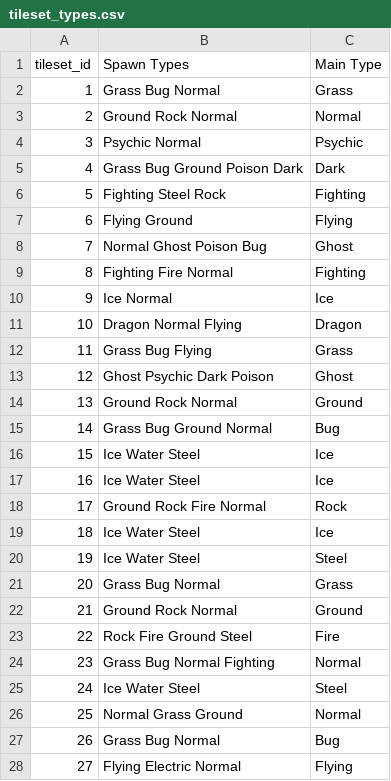
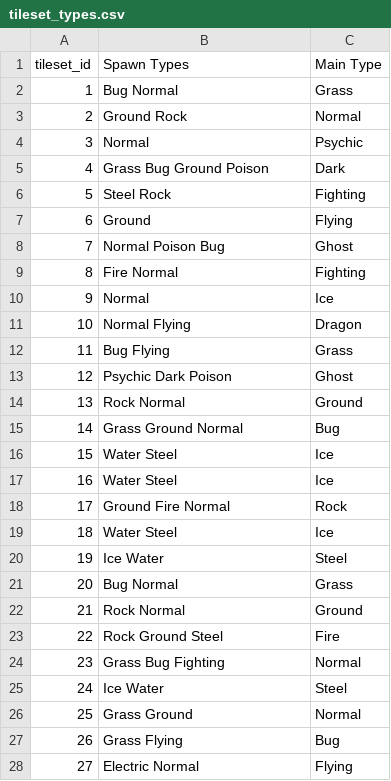
Before and after one commit to jtjanecek/pmd-red, a CSV file: rogue_files/tileset_types.csv, drawn as a sheet; only a part is shown; the diff covers the shown part only.

Commit message:
spawn types working

```diff
--- a/rogue_files/tileset_types.csv
+++ b/rogue_files/tileset_types.csv
@@ -1,28 +1,28 @@
 tileset_id,Spawn Types,Main Type
-1,Grass Bug Normal,Grass
-2,Ground Rock Normal,Normal
-3,Psychic Normal,Psychic
-4,Grass Bug Ground Poison Dark,Dark
-5,Fighting Steel Rock,Fighting
-6,Flying Ground,Flying
-7,Normal Ghost Poison Bug,Ghost
-8,Fighting Fire Normal,Fighting
-9,Ice Normal,Ice
-10,Dragon Normal Flying,Dragon
-11,Grass Bug Flying,Grass
-12,Ghost Psychic Dark Poison,Ghost
-13,Ground Rock Normal,Ground
-14,Grass Bug Ground Normal,Bug
-15,Ice Water Steel,Ice
-16,Ice Water Steel,Ice
-17,Ground Rock Fire Normal,Rock
-18,Ice Water Steel,Ice
-19,Ice Water Steel,Steel
-20,Grass Bug Normal,Grass
-21,Ground Rock Normal,Ground
-22,Rock Fire Ground Steel,Fire
-23,Grass Bug Normal Fighting,Normal
-24,Ice Water Steel,Steel
-25,Normal Grass Ground,Normal
-26,Grass Bug Normal,Bug
-27,Flying Electric Normal,Flying
+1,Bug Normal,Grass
+2,Ground Rock,Normal
+3,Normal,Psychic
+4,Grass Bug Ground Poison,Dark
+5,Steel Rock,Fighting
+6,Ground,Flying
+7,Normal Poison Bug,Ghost
+8,Fire Normal,Fighting
+9,Normal,Ice
+10,Normal Flying,Dragon
+11,Bug Flying,Grass
+12,Psychic Dark Poison,Ghost
+13,Rock Normal,Ground
+14,Grass Ground Normal,Bug
+15,Water Steel,Ice
+16,Water Steel,Ice
+17,Ground Fire Normal,Rock
+18,Water Steel,Ice
+19,Ice Water,Steel
+20,Bug Normal,Grass
+21,Rock Normal,Ground
+22,Rock Ground Steel,Fire
+23,Grass Bug Fighting,Normal
+24,Ice Water,Steel
+25,Grass Ground,Normal
+26,Grass Flying,Bug
+27,Electric Normal,Flying
```
Also changed, not shown: 36 edited cells elsewhere in this file, 7 other files.
